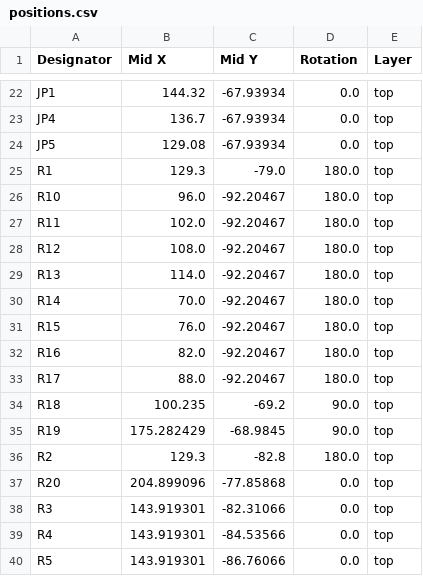
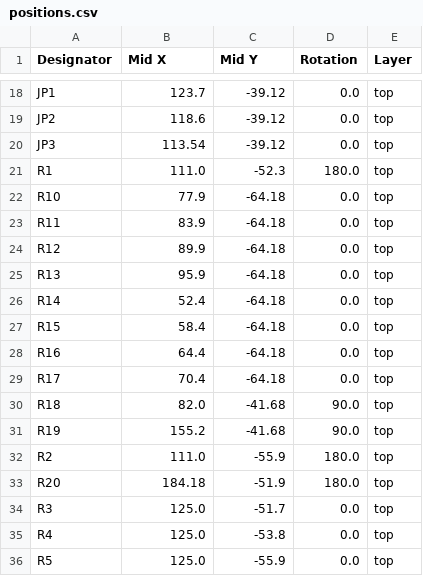
Before and after one commit to jkordek1/TVZ_KTM_ApplicationBoard, a CSV file: KiCAD files/production/positions.csv, drawn as a sheet; only a part is shown, gaps mark what is left out; removed rows and columns are numbered as before the commit, all else as after; the diff covers the shown part only; the diff names each change by its address in the sheet, - before the commit and + after, or states it on an @@ line.

```diff
--- a/KiCAD files/production/positions.csv
+++ b/KiCAD files/production/positions.csv
-B18 (Mid X): 144.32
+B18 (Mid X): 123.7
-C18 (Mid Y): -67.93934
+C18 (Mid Y): -39.12
-row 23: JP4 | 136.7 | -67.93934 | 0.0 | top
-row 24: JP5 | 129.08 | -67.93934 | 0.0 | top
+row 19: JP2 | 118.6 | -39.12 | 0.0 | top
+row 20: JP3 | 113.54 | -39.12 | 0.0 | top
-B21 (Mid X): 129.3
+B21 (Mid X): 111.0
-C21 (Mid Y): -79.0
+C21 (Mid Y): -52.3
-B22 (Mid X): 96.0
+B22 (Mid X): 77.9
-C22:C29 (Mid Y): -92.20467
+C22:C29 (Mid Y): -64.18
-D22:D29 (Rotation): 180.0
+D22:D29 (Rotation): 0.0
-B23 (Mid X): 102.0
+B23 (Mid X): 83.9
-B24 (Mid X): 108.0
+B24 (Mid X): 89.9
-B25 (Mid X): 114.0
+B25 (Mid X): 95.9
-B26 (Mid X): 70.0
+B26 (Mid X): 52.4
-B27 (Mid X): 76.0
+B27 (Mid X): 58.4
-B28 (Mid X): 82.0
+B28 (Mid X): 64.4
-B29 (Mid X): 88.0
+B29 (Mid X): 70.4
-B30 (Mid X): 100.235
+B30 (Mid X): 82.0
-C30 (Mid Y): -69.2
+C30 (Mid Y): -41.68
-B31 (Mid X): 175.282429
+B31 (Mid X): 155.2
-C31 (Mid Y): -68.9845
+C31 (Mid Y): -41.68
-B32 (Mid X): 129.3
+B32 (Mid X): 111.0
-C32 (Mid Y): -82.8
+C32 (Mid Y): -55.9
-B33 (Mid X): 204.899096
+B33 (Mid X): 184.18
-C33 (Mid Y): -77.85868
+C33 (Mid Y): -51.9
-D33 (Rotation): 0.0
+D33 (Rotation): 180.0
-B34:B36 (Mid X): 143.919301
+B34:B36 (Mid X): 125.0
-C34 (Mid Y): -82.31066
+C34 (Mid Y): -51.7
-C35 (Mid Y): -84.53566
+C35 (Mid Y): -53.8
-C36 (Mid Y): -86.76066
+C36 (Mid Y): -55.9
```
Also changed, not shown: 2 added rows, 4 removed rows and 72 edited cells elsewhere in this file, KiCAD files/production/bom.csv, KiCAD files/production/designators.csv, 3 other files.
